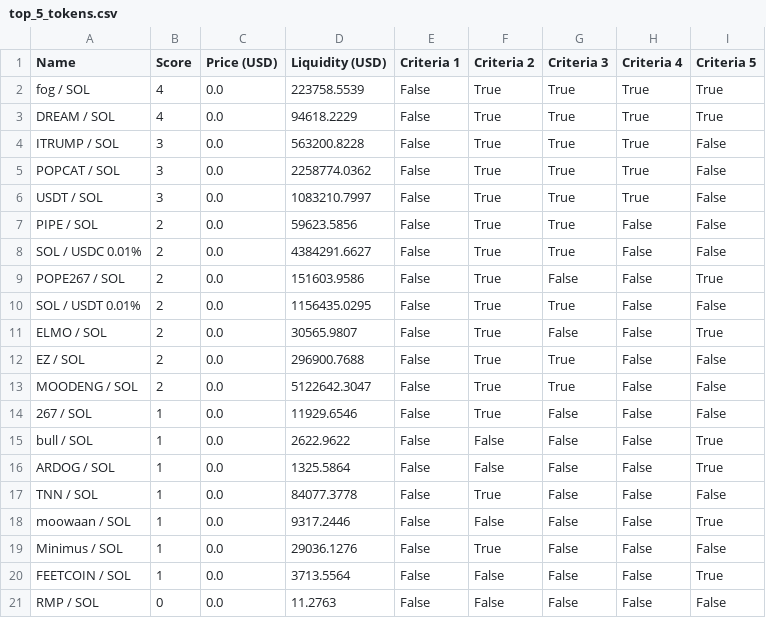
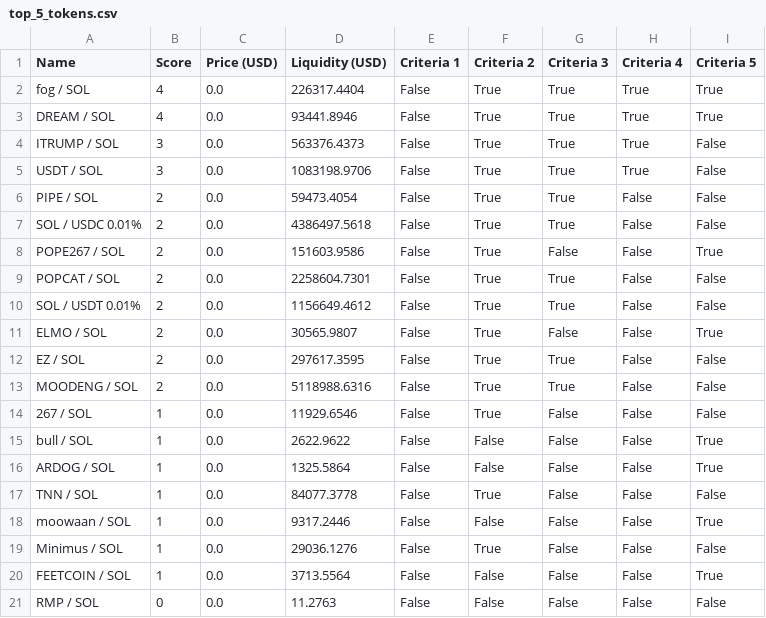
Before and after one commit to Gun1-dot/MemeCoin_GunTracker, a CSV file: data/top_5_tokens.csv, drawn as a sheet.

Commit message:
Update top_5_tokens.csv

```diff
--- a/data/top_5_tokens.csv
+++ b/data/top_5_tokens.csv
@@ -1,14 +1,14 @@
 Name,Score,Price (USD),Liquidity (USD),Criteria 1,Criteria 2,Criteria 3,Criteria 4,Criteria 5
-fog / SOL,4,0.0,223758.5539,False,True,True,True,True
-DREAM / SOL,4,0.0,94618.2229,False,True,True,True,True
-ITRUMP / SOL,3,0.0,563200.8228,False,True,True,True,False
-POPCAT / SOL,3,0.0,2258774.0362,False,True,True,True,False
-USDT / SOL,3,0.0,1083210.7997,False,True,True,True,False
-PIPE / SOL,2,0.0,59623.5856,False,True,True,False,False
-SOL / USDC 0.01%,2,0.0,4384291.6627,False,True,True,False,False
+fog / SOL,4,0.0,226317.4404,False,True,True,True,True
+DREAM / SOL,4,0.0,93441.8946,False,True,True,True,True
+ITRUMP / SOL,3,0.0,563376.4373,False,True,True,True,False
+USDT / SOL,3,0.0,1083198.9706,False,True,True,True,False
+PIPE / SOL,2,0.0,59473.4054,False,True,True,False,False
+SOL / USDC 0.01%,2,0.0,4386497.5618,False,True,True,False,False
 POPE267 / SOL,2,0.0,151603.9586,False,True,False,False,True
-SOL / USDT 0.01%,2,0.0,1156435.0295,False,True,True,False,False
+POPCAT / SOL,2,0.0,2258604.7301,False,True,True,False,False
+SOL / USDT 0.01%,2,0.0,1156649.4612,False,True,True,False,False
 ELMO / SOL,2,0.0,30565.9807,False,True,False,False,True
-EZ / SOL,2,0.0,296900.7688,False,True,True,False,False
-MOODENG / SOL,2,0.0,5122642.3047,False,True,True,False,False
+EZ / SOL,2,0.0,297617.3595,False,True,True,False,False
+MOODENG / SOL,2,0.0,5118988.6316,False,True,True,False,False
 267 / SOL,1,0.0,11929.6546,False,True,False,False,False
```
